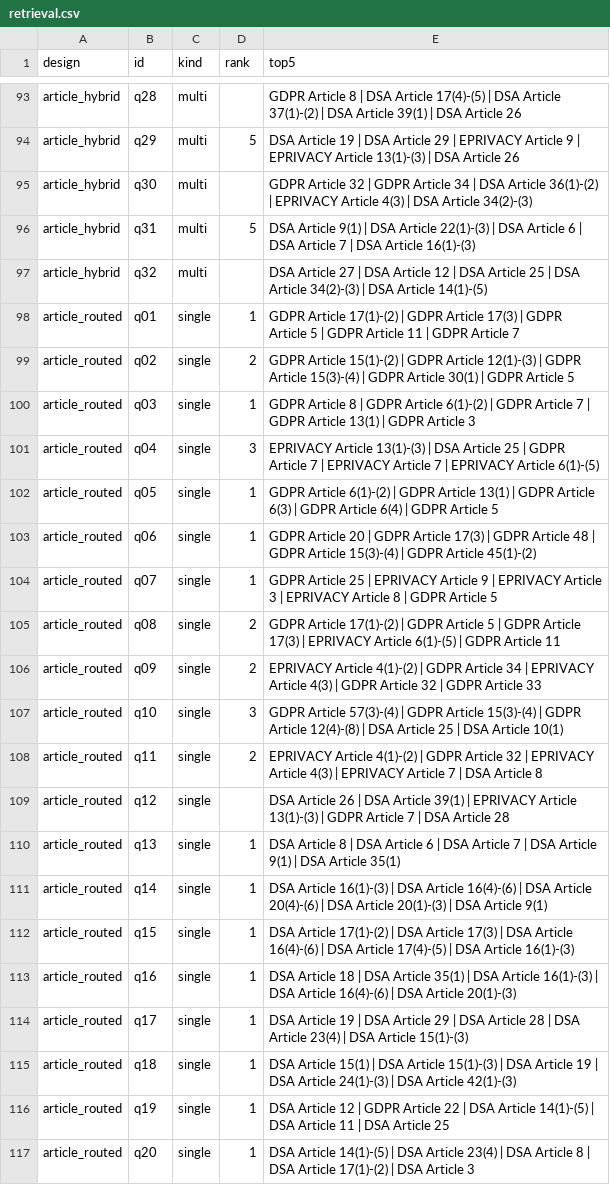
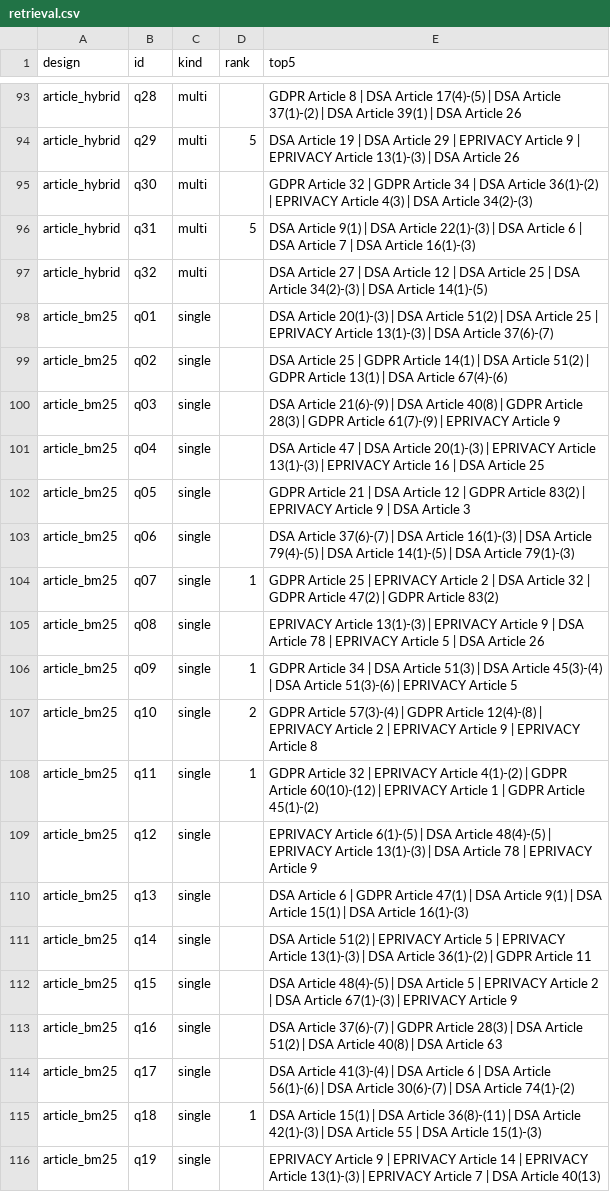
Before and after one commit to Kaib03/daiist-assignment-3, a CSV file: eval/retrieval.csv, drawn as a sheet; only a part is shown, gaps mark what is left out; the shorter side is filled out with more unchanged rows; the diff covers the shown part only; the diff names each change by its address in the sheet, - before the commit and + after, or states it on an @@ line.

```diff
--- a/eval/retrieval.csv
+++ b/eval/retrieval.csv
+row 98: article_bm25 | q01 | single |  | DSA Article 20(1)-(3) | DSA Article 51(2) | DSA Article 25 | EPRIVACY Article 13(1)-(3) | DSA Article 37(6)-(7)
+row 99: article_bm25 | q02 | single |  | DSA Article 25 | GDPR Article 14(1) | DSA Article 51(2) | GDPR Article 13(1) | DSA Article 67(4)-(6)
+row 100: article_bm25 | q03 | single |  | DSA Article 21(6)-(9) | DSA Article 40(8) | GDPR Article 28(3) | GDPR Article 61(7)-(9) | EPRIVACY Article 9
+row 101: article_bm25 | q04 | single |  | DSA Article 47 | DSA Article 20(1)-(3) | EPRIVACY Article 13(1)-(3) | EPRIVACY Article 16 | DSA Article 25
+row 102: article_bm25 | q05 | single |  | GDPR Article 21 | DSA Article 12 | GDPR Article 83(2) | EPRIVACY Article 9 | DSA Article 3
+row 103: article_bm25 | q06 | single |  | DSA Article 37(6)-(7) | DSA Article 16(1)-(3) | DSA Article 79(4)-(5) | DSA Article 14(1)-(5) | DSA Article 79(1)-(3)
+row 104: article_bm25 | q07 | single | 1 | GDPR Article 25 | EPRIVACY Article 2 | DSA Article 32 | GDPR Article 47(2) | GDPR Article 83(2)
+row 105: article_bm25 | q08 | single |  | EPRIVACY Article 13(1)-(3) | EPRIVACY Article 9 | DSA Article 78 | EPRIVACY Article 5 | DSA Article 26
+row 106: article_bm25 | q09 | single | 1 | GDPR Article 34 | DSA Article 51(3) | DSA Article 45(3)-(4) | DSA Article 51(3)-(6) | EPRIVACY Article 5
+row 107: article_bm25 | q10 | single | 2 | GDPR Article 57(3)-(4) | GDPR Article 12(4)-(8) | EPRIVACY Article 2 | EPRIVACY Article 9 | EPRIVACY Article 8
+row 108: article_bm25 | q11 | single | 1 | GDPR Article 32 | EPRIVACY Article 4(1)-(2) | GDPR Article 60(10)-(12) | EPRIVACY Article 1 | GDPR Article 45(1)-(2)
+row 109: article_bm25 | q12 | single |  | EPRIVACY Article 6(1)-(5) | DSA Article 48(4)-(5) | EPRIVACY Article 13(1)-(3) | DSA Article 78 | EPRIVACY Article 9
+row 110: article_bm25 | q13 | single |  | DSA Article 6 | GDPR Article 47(1) | DSA Article 9(1) | DSA Article 15(1) | DSA Article 16(1)-(3)
+row 111: article_bm25 | q14 | single |  | DSA Article 51(2) | EPRIVACY Article 5 | EPRIVACY Article 13(1)-(3) | DSA Article 36(1)-(2) | GDPR Article 11
+row 112: article_bm25 | q15 | single |  | DSA Article 48(4)-(5) | DSA Article 5 | EPRIVACY Article 2 | DSA Article 67(1)-(3) | EPRIVACY Article 9
+row 113: article_bm25 | q16 | single |  | DSA Article 37(6)-(7) | GDPR Article 28(3) | DSA Article 51(2) | DSA Article 40(8) | DSA Article 63
+row 114: article_bm25 | q17 | single |  | DSA Article 41(3)-(4) | DSA Article 6 | DSA Article 56(1)-(6) | DSA Article 30(6)-(7) | DSA Article 74(1)-(2)
+row 115: article_bm25 | q18 | single | 1 | DSA Article 15(1) | DSA Article 36(8)-(11) | DSA Article 42(1)-(3) | DSA Article 55 | DSA Article 15(1)-(3)
+row 116: article_bm25 | q19 | single |  | EPRIVACY Article 9 | EPRIVACY Article 14 | EPRIVACY Article 13(1)-(3) | EPRIVACY Article 7 | DSA Article 40(13)
```
Also changed, not shown: 13 added rows elsewhere in this file, 4 other files.
